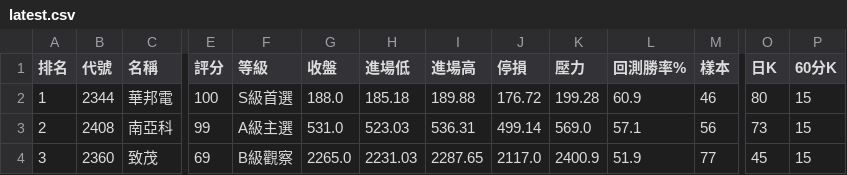
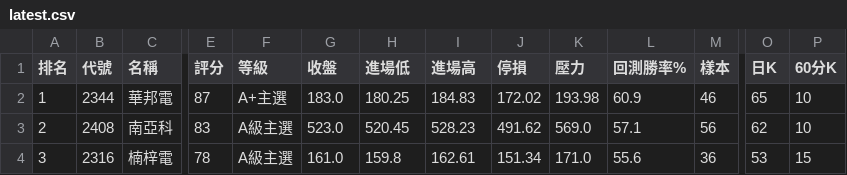
Before and after one commit to poin0917/-tw-stock-radar-cloud, a CSV file: data/latest.csv, drawn as a sheet; only a part is shown, gaps mark what is left out; the diff covers the shown part only; the diff names each change by its address in the sheet, - before the commit and + after, or states it on an @@ line.

```diff
--- a/data/latest.csv
+++ b/data/latest.csv
-E2 (評分): 100
+E2 (評分): 87
-F2 (等級): S級首選
+F2 (等級): A+主選
-G2 (收盤): 188.0
+G2 (收盤): 183.0
-H2 (進場低): 185.18
+H2 (進場低): 180.25
-I2 (進場高): 189.88
+I2 (進場高): 184.83
-J2 (停損): 176.72
+J2 (停損): 172.02
-K2 (壓力): 199.28
+K2 (壓力): 193.98
-O2 (日K): 80
+O2 (日K): 65
-P2:P3 (60分K): 15
+P2:P3 (60分K): 10
-E3 (評分): 99
+E3 (評分): 83
-G3 (收盤): 531.0
+G3 (收盤): 523.0
-H3 (進場低): 523.03
+H3 (進場低): 520.45
-I3 (進場高): 536.31
+I3 (進場高): 528.23
-J3 (停損): 499.14
+J3 (停損): 491.62
-O3 (日K): 73
+O3 (日K): 62
-B4 (代號): 2360
+B4 (代號): 2316
-C4 (名稱): 致茂
+C4 (名稱): 楠梓電
-E4 (評分): 69
+E4 (評分): 78
-F4 (等級): B級觀察
+F4 (等級): A級主選
-G4 (收盤): 2265.0
+G4 (收盤): 161.0
-H4 (進場低): 2231.03
+H4 (進場低): 159.8
-I4 (進場高): 2287.65
+I4 (進場高): 162.61
-J4 (停損): 2117.0
+J4 (停損): 151.34
-K4 (壓力): 2400.9
+K4 (壓力): 171.0
-L4 (回測勝率%): 51.9
+L4 (回測勝率%): 55.6
-M4 (樣本): 77
+M4 (樣本): 36
-O4 (日K): 45
+O4 (日K): 53
```
Also changed, not shown: 1 edited cell elsewhere in this file, 1 other file.
